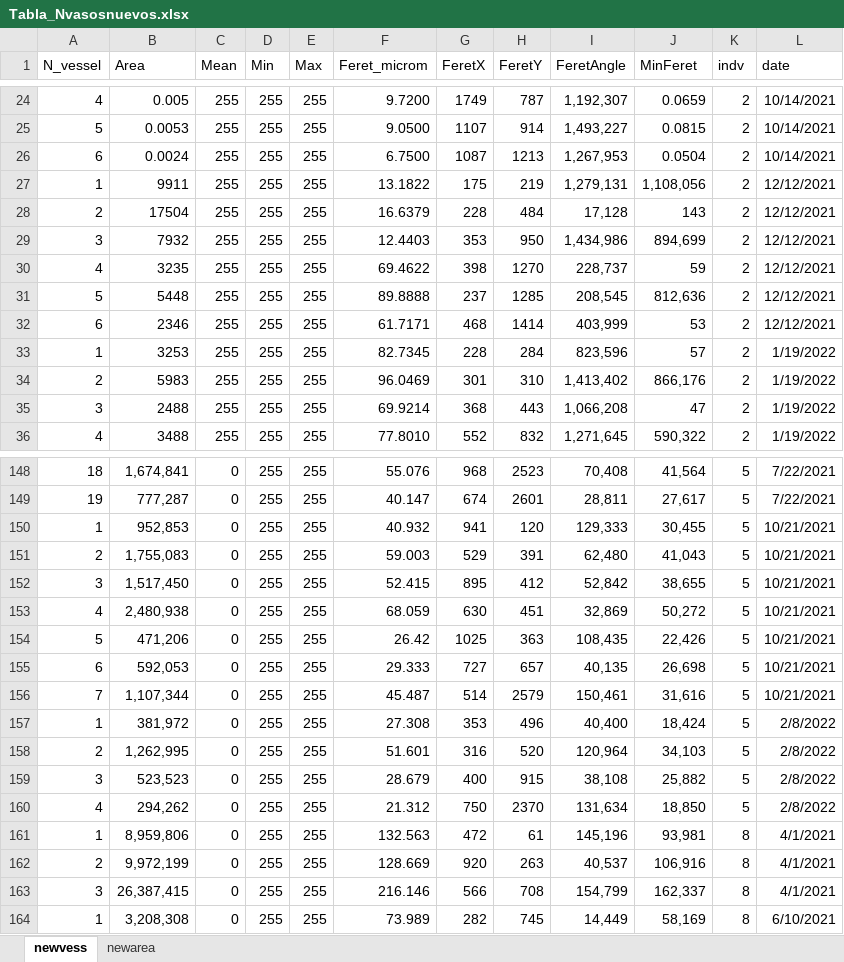
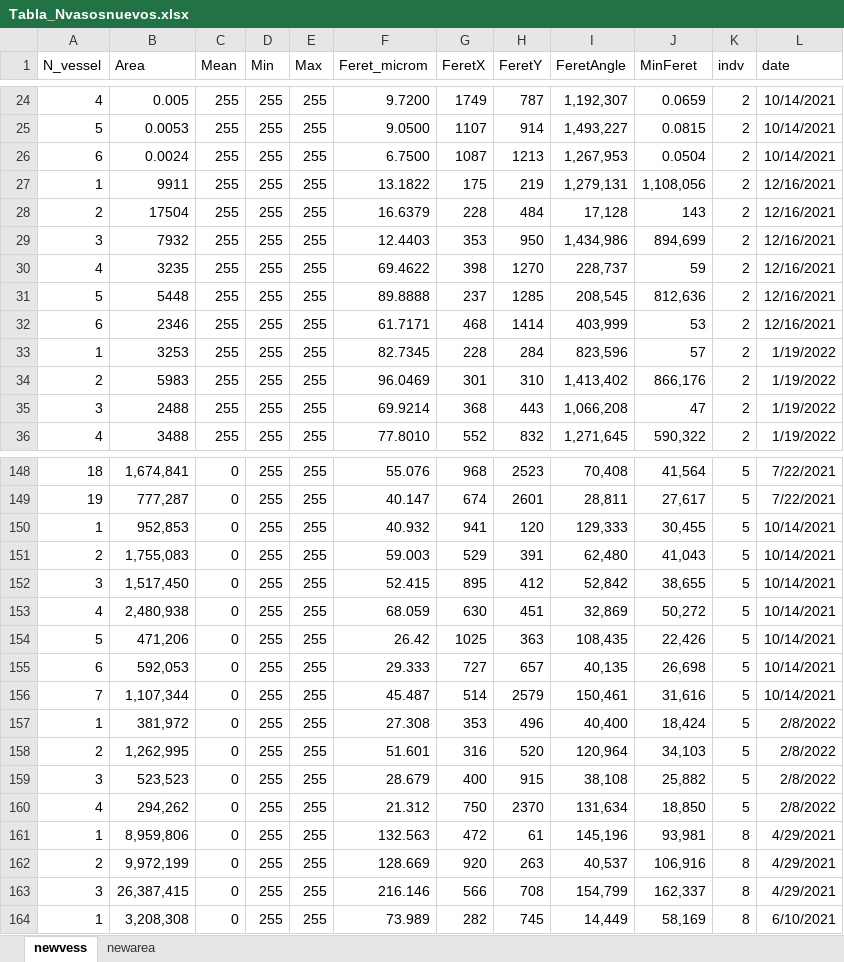
Before and after one commit to ismaeljobova/minicores-q.canariensis, an Excel workbook: Tabla_Nvasosnuevos.xlsx, sheet newvess, drawn as a sheet; only a part is shown, gaps mark what is left out; values as stored, in another font and other column widths than the file's, no borders; the diff names each change by its address in the sheet, - before the commit and + after, or states it on an @@ line.

```diff
--- a/Tabla_Nvasosnuevos.xlsx (sheet newvess)
+++ b/Tabla_Nvasosnuevos.xlsx (sheet newvess)
-L27:L32 (date): 12/12/2021
+L27:L32 (date): 12/16/2021
-L150:L156 (date): 10/21/2021
+L150:L156 (date): 10/14/2021
-L161:L163 (date): 4/1/2021
+L161:L163 (date): 4/29/2021
```
Also changed, not shown: sheet newarea, 1 other file.
